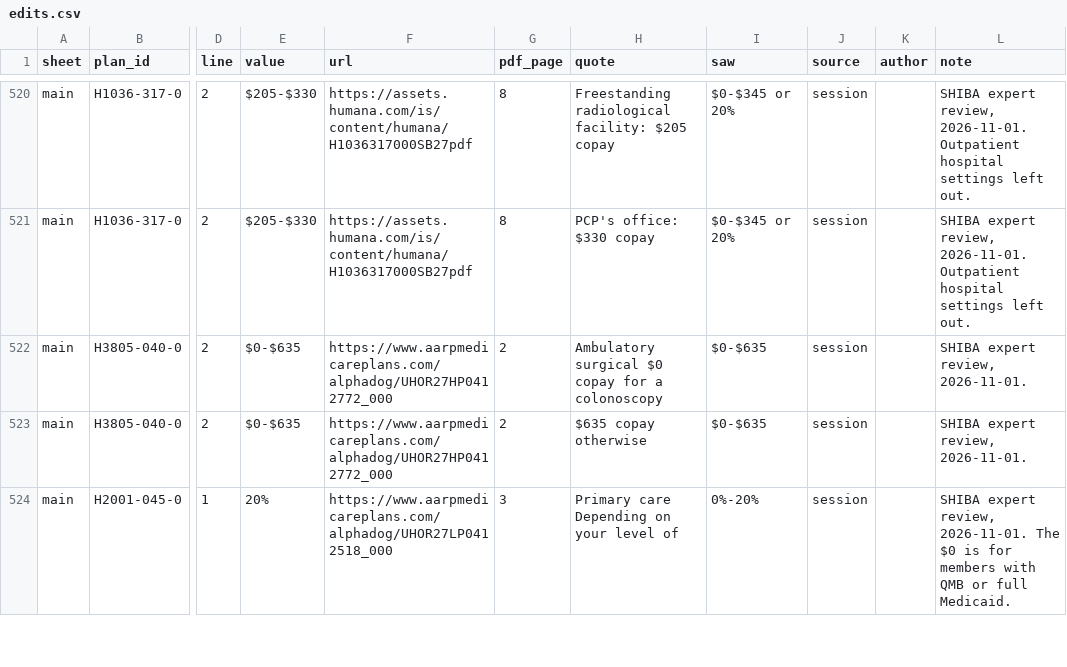
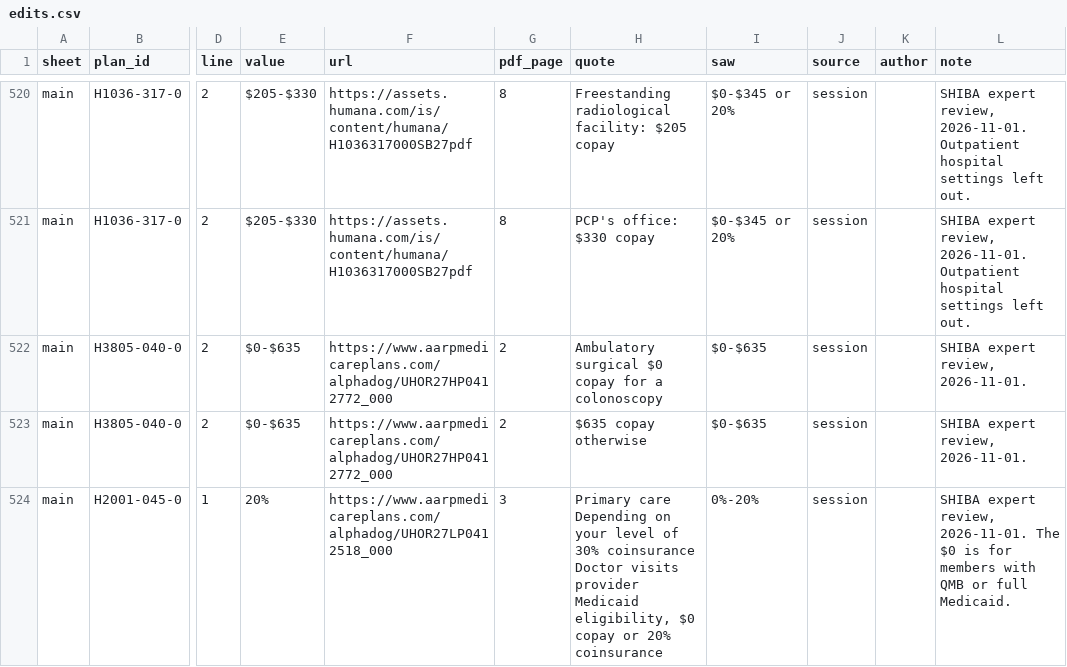
Before and after one commit to rosenhouse-bot-sandbox/shiba-data, a CSV file: data/2027/edits.csv, drawn as a sheet; only a part is shown, gaps mark what is left out; the diff covers the shown part only; the diff names each change by its address in the sheet, - before the commit and + after, or states it on an @@ line.

```diff
--- a/data/2027/edits.csv
+++ b/data/2027/edits.csv
-H524 (quote): …level of
+H524 (quote): …level of 30% coinsurance Doctor visits provider Medicaid eligibility, $0 copay or 20% coinsurance
```
Also changed, not shown: 1 added row, 1 removed row and 1 edited cell elsewhere in this file, data/2027/generated/citations.csv, 4 other files.
